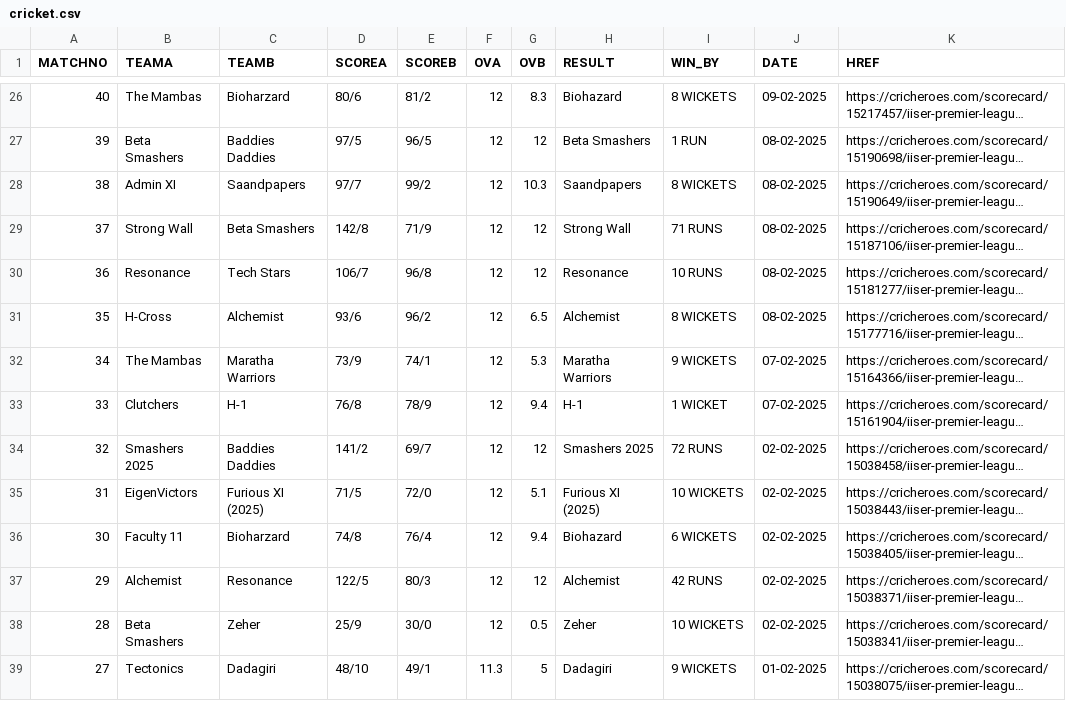
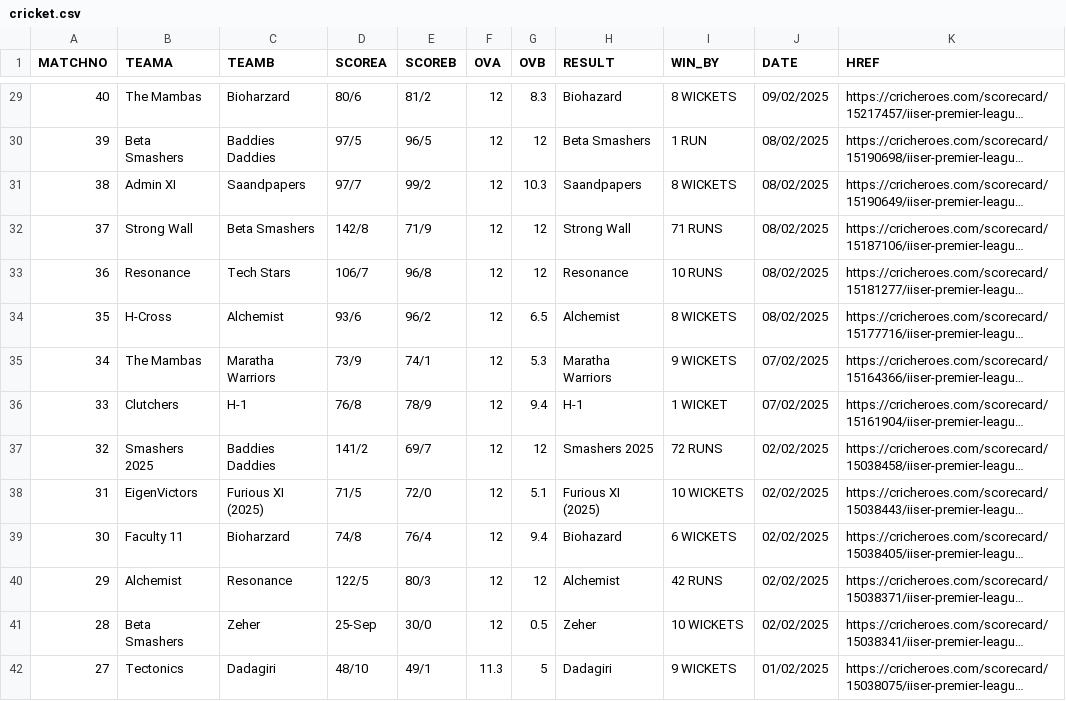
Before and after one commit to EeshanGit/Kalpa_Build_Test, a CSV file: public/krcsvs/cricket.csv, drawn as a sheet; only a part is shown, gaps mark what is left out; long unchanged cells end in …; addresses are those after the commit; the diff covers the shown part only; the diff names each change by its address in the sheet, - before the commit and + after, or states it on an @@ line.

```diff
--- a/public/krcsvs/cricket.csv
+++ b/public/krcsvs/cricket.csv
-J29 (DATE): 09-02-2025
+J29 (DATE): 09/02/2025
-J30:J34 (DATE): 08-02-2025
+J30:J34 (DATE): 08/02/2025
-J35:J36 (DATE): 07-02-2025
+J35:J36 (DATE): 07/02/2025
-J37:J41 (DATE): 02-02-2025
+J37:J41 (DATE): 02/02/2025
-D41 (SCOREA): 25/9
+D41 (SCOREA): 25-Sep
-J42 (DATE): 01-02-2025
+J42 (DATE): 01/02/2025
```
Also changed, not shown: 3 added rows and 50 edited cells elsewhere in this file, 6 other files.
